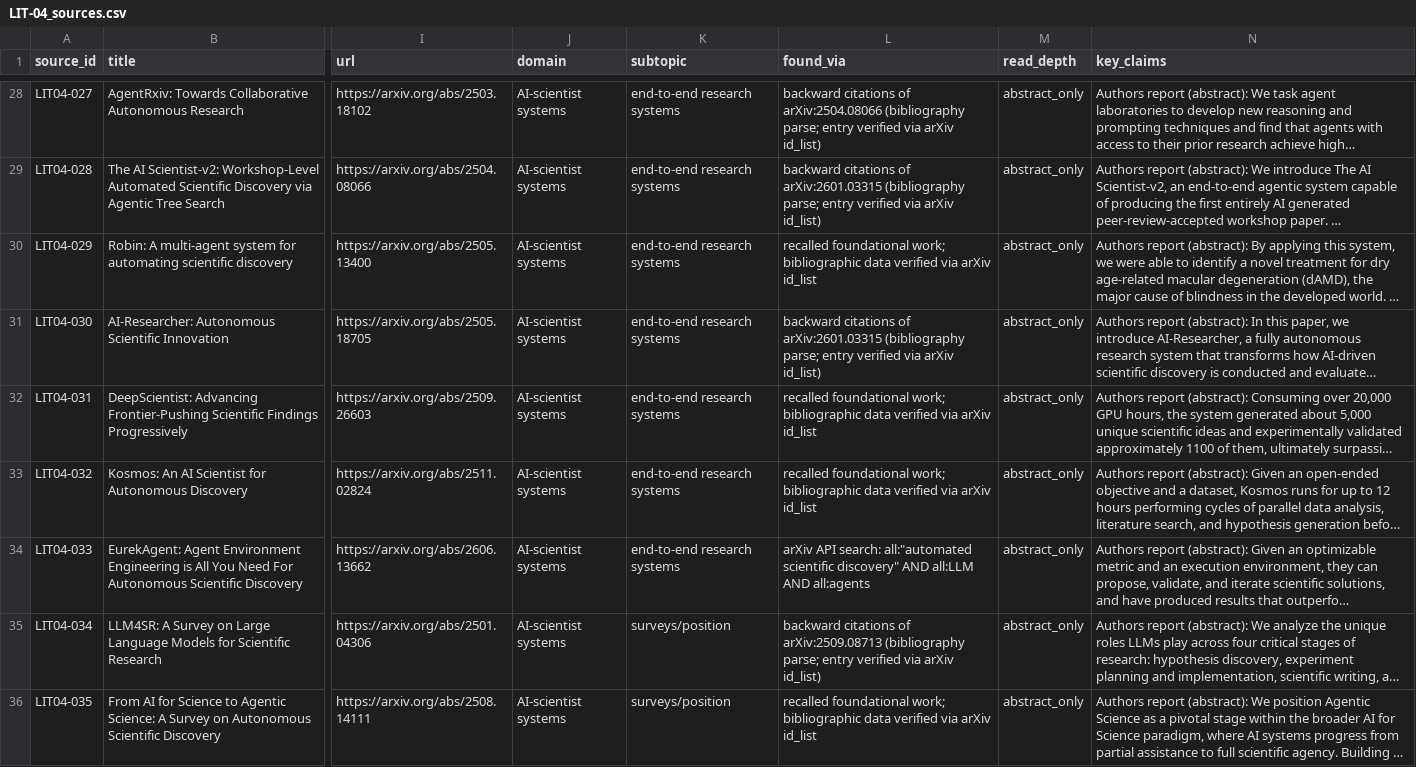
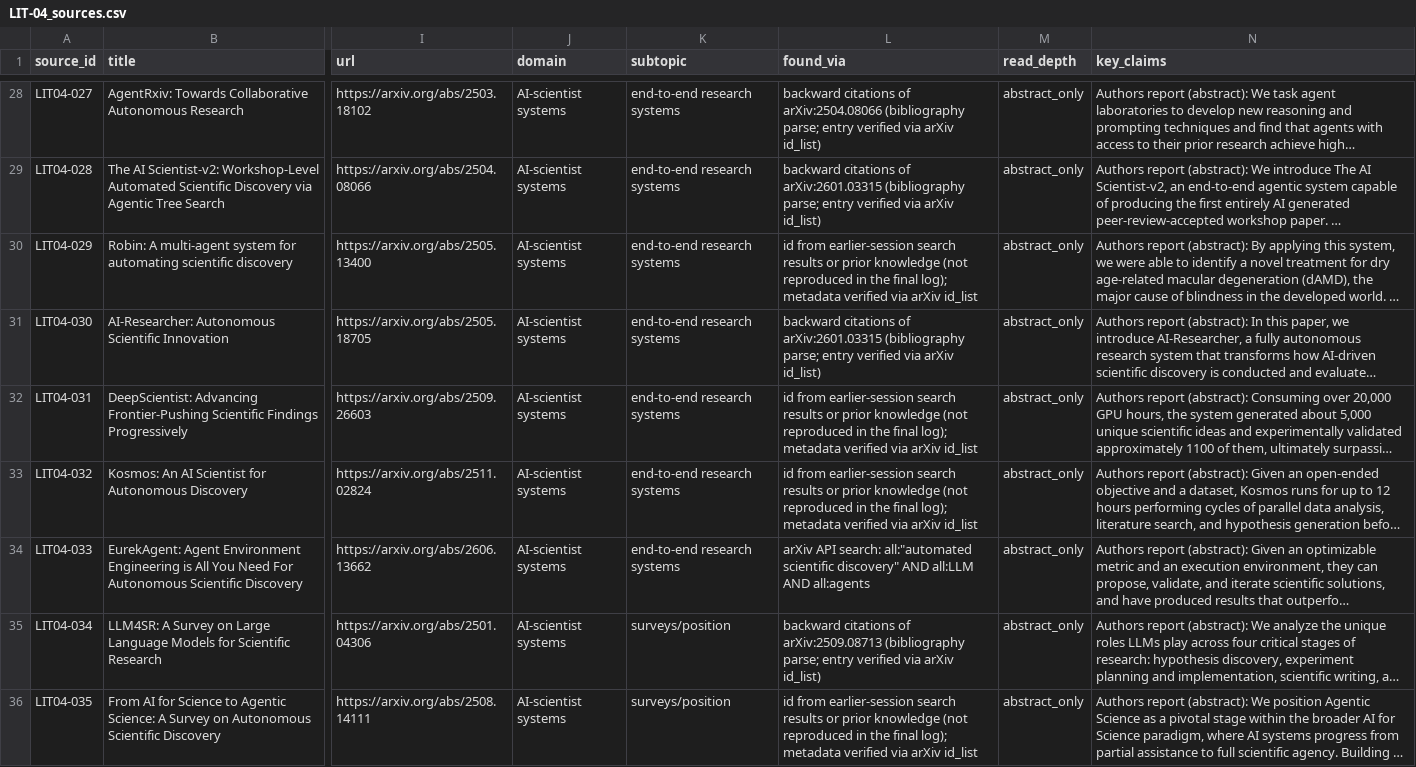
Before and after one commit to gargamelhaha/Kit, a CSV file: research/evidence/LIT-04_sources.csv, drawn as a sheet; only a part is shown, gaps mark what is left out; long unchanged cells end in …; the diff covers the shown part only; the diff names each change by its address in the sheet, - before the commit and + after, or states it on an @@ line.

```diff
--- a/research/evidence/LIT-04_sources.csv
+++ b/research/evidence/LIT-04_sources.csv
-L30 (found_via): recalled foundational work; bibliographic data verified via…
+L30 (found_via): id from earlier-session search results or prior knowledge (not reproduced in the final log); metadata verified via…
-L32:L33 (found_via): recalled foundational work; bibliographic data verified via…
+L32:L33 (found_via): id from earlier-session search results or prior knowledge (not reproduced in the final log); metadata verified via…
-L36 (found_via): recalled foundational work; bibliographic data verified via…
+L36 (found_via): id from earlier-session search results or prior knowledge (not reproduced in the final log); metadata verified via…
```
Also changed, not shown: 122 edited cells elsewhere in this file, 9 other files.
